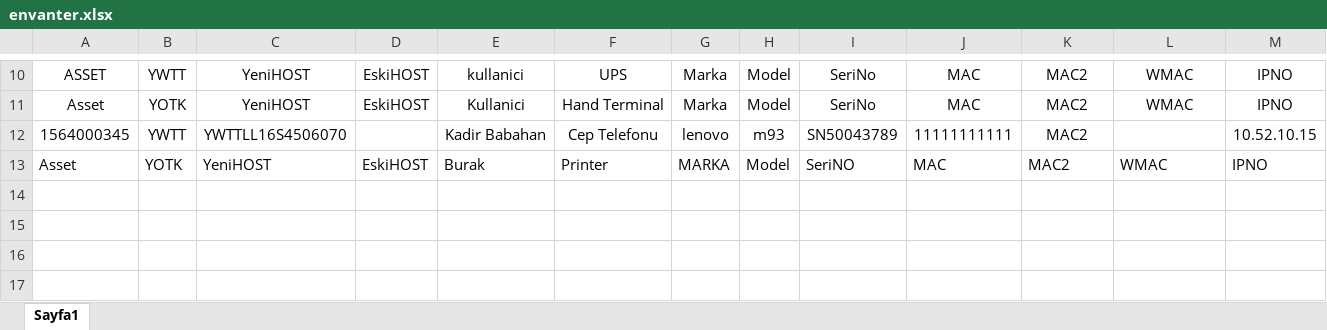
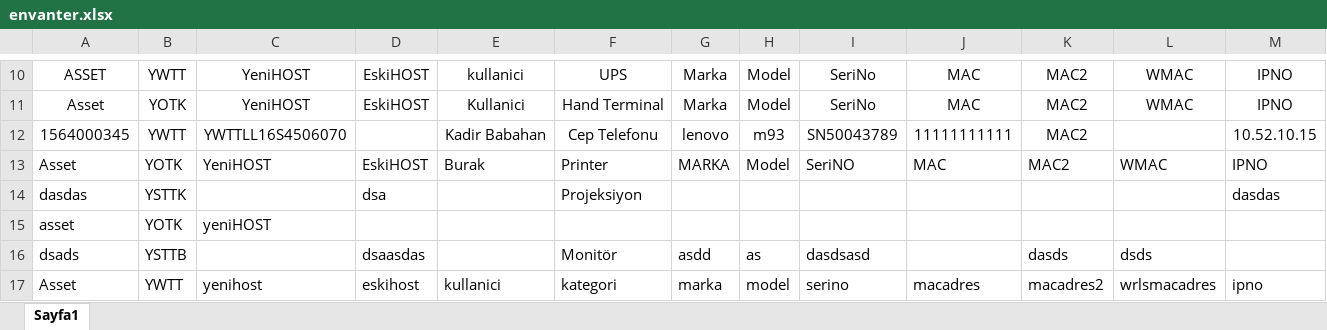
Before and after one commit to EmirhanErenn/Yazaki-Inventory-Saving-App, an Excel workbook: Envanter Uygulamasi/bin/Debug/envanter.xlsx, sheet Sayfa1, drawn as a sheet; only a part is shown, gaps mark what is left out; values as stored, in another font and other column widths than the file's, no borders; rows hold the shown columns only; the diff names each change by its address in the sheet, - before the commit and + after, or states it on an @@ line.

```diff
--- a/Envanter Uygulamasi/bin/Debug/envanter.xlsx (sheet Sayfa1)
+++ b/Envanter Uygulamasi/bin/Debug/envanter.xlsx (sheet Sayfa1)
+row 14: dasdas | YSTTK |  | dsa |  | Projeksiyon |  |  |  |  |  |  | dasdas
+row 15: asset | YOTK | yeniHOST
+row 16: dsads | YSTTB |  | dsaasdas |  | Monitör | asdd | as | dasdsasd |  | dasds | dsds
+row 17: Asset | YWTT | yenihost | eskihost | kullanici | kategori | marka | model | serino | macadres | macadres2 | wrlsmacadres | ipno
```
Also changed, not shown: Envanter Uygulamasi/bin/Debug/Kullanıcılar.xlsx, 32 other files.
